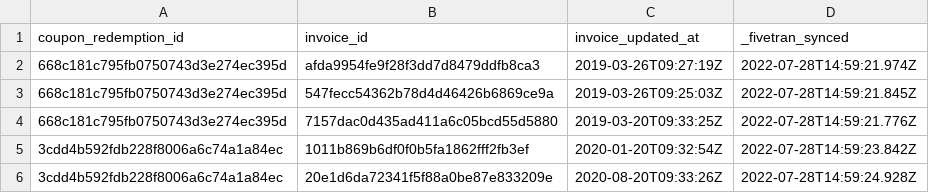
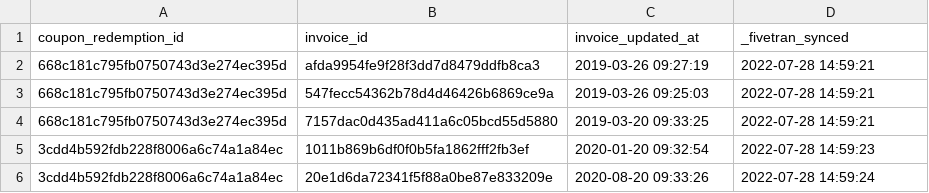
Before and after one commit to fivetran/dbt_recurly_source, a CSV file: integration_tests/seeds/invoice_coupon_redemption_history_data.csv, drawn as a sheet.

```diff
--- a/integration_tests/seeds/invoice_coupon_redemption_history_data.csv
+++ b/integration_tests/seeds/invoice_coupon_redemption_history_data.csv
@@ -1,6 +1,6 @@
 coupon_redemption_id,invoice_id,invoice_updated_at,_fivetran_synced
-668c181c795fb0750743d3e274ec395d,afda9954fe9f28f3dd7d8479ddfb8ca3,2019-03-26T09:27:19Z,2022-07-28T14:59:21.974Z
-668c181c795fb0750743d3e274ec395d,547fecc54362b78d4d46426b6869ce9a,2019-03-26T09:25:03Z,2022-07-28T14:59:21.845Z
-668c181c795fb0750743d3e274ec395d,7157dac0d435ad411a6c05bcd55d5880,2019-03-20T09:33:25Z,2022-07-28T14:59:21.776Z
-3cdd4b592fdb228f8006a6c74a1a84ec,1011b869b6df0f0b5fa1862fff2fb3ef,2020-01-20T09:32:54Z,2022-07-28T14:59:23.842Z
-3cdd4b592fdb228f8006a6c74a1a84ec,20e1d6da72341f5f88a0be87e833209e,2020-08-20T09:33:26Z,2022-07-28T14:59:24.928Z
+668c181c795fb0750743d3e274ec395d,afda9954fe9f28f3dd7d8479ddfb8ca3,2019-03-26 09:27:19,2022-07-28 14:59:21
+668c181c795fb0750743d3e274ec395d,547fecc54362b78d4d46426b6869ce9a,2019-03-26 09:25:03,2022-07-28 14:59:21
+668c181c795fb0750743d3e274ec395d,7157dac0d435ad411a6c05bcd55d5880,2019-03-20 09:33:25,2022-07-28 14:59:21
+3cdd4b592fdb228f8006a6c74a1a84ec,1011b869b6df0f0b5fa1862fff2fb3ef,2020-01-20 09:32:54,2022-07-28 14:59:23
+3cdd4b592fdb228f8006a6c74a1a84ec,20e1d6da72341f5f88a0be87e833209e,2020-08-20 09:33:26,2022-07-28 14:59:24
```
Also changed, not shown: integration_tests/seeds/account_history_data.csv, integration_tests/seeds/invoice_history_data.csv, 38 other files.
